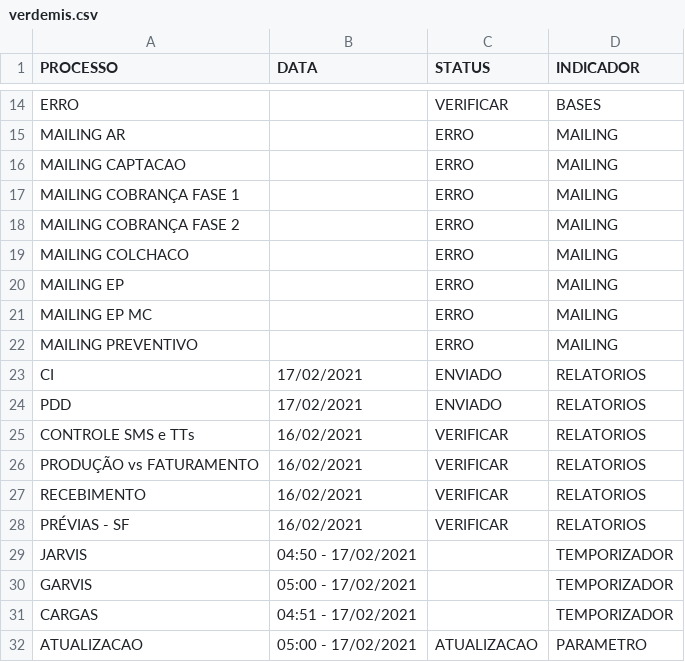
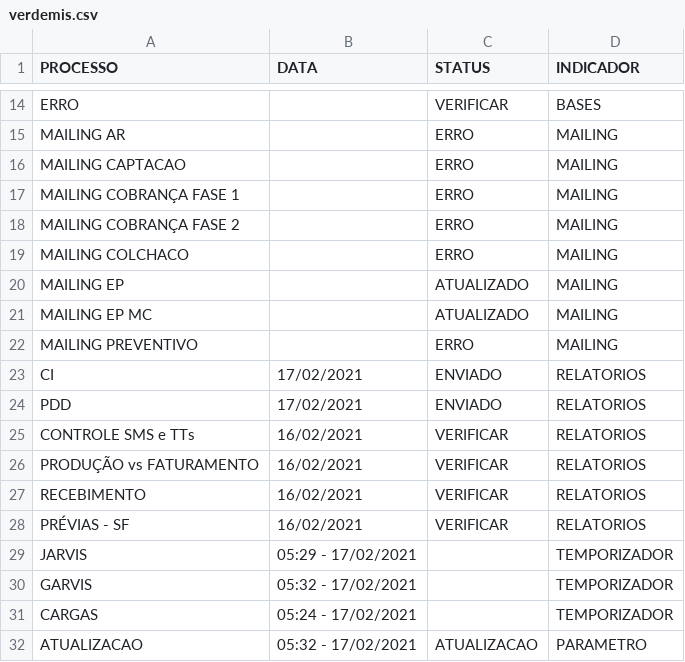
Before and after one commit to lucasely/verdemis, a CSV file: verdemis.csv, drawn as a sheet; only a part is shown, gaps mark what is left out.

Commit message:
Atualizando - VerdeMIS

```diff
--- a/verdemis.csv
+++ b/verdemis.csv
@@ -19,4 +19,4 @@ MAILING COBRANÇA FASE 2;;ERRO;MAILING
 MAILING COLCHACO;;ERRO;MAILING
-MAILING EP;;ERRO;MAILING
-MAILING EP MC;;ERRO;MAILING
+MAILING EP;;ATUALIZADO;MAILING
+MAILING EP MC;;ATUALIZADO;MAILING
 MAILING PREVENTIVO;;ERRO;MAILING
@@ -28,5 +28,5 @@ RECEBIMENTO;16/02/2021;VERIFICAR;RELATORIOS
 PRÉVIAS - SF;16/02/2021;VERIFICAR;RELATORIOS
-JARVIS;04:50 - 17/02/2021;;TEMPORIZADOR
-GARVIS;05:00 - 17/02/2021;;TEMPORIZADOR
-CARGAS;04:51 - 17/02/2021;;TEMPORIZADOR
-ATUALIZACAO;05:00 - 17/02/2021;ATUALIZACAO;PARAMETRO
+JARVIS;05:29 - 17/02/2021;;TEMPORIZADOR
+GARVIS;05:32 - 17/02/2021;;TEMPORIZADOR
+CARGAS;05:24 - 17/02/2021;;TEMPORIZADOR
+ATUALIZACAO;05:32 - 17/02/2021;ATUALIZACAO;PARAMETRO
```
